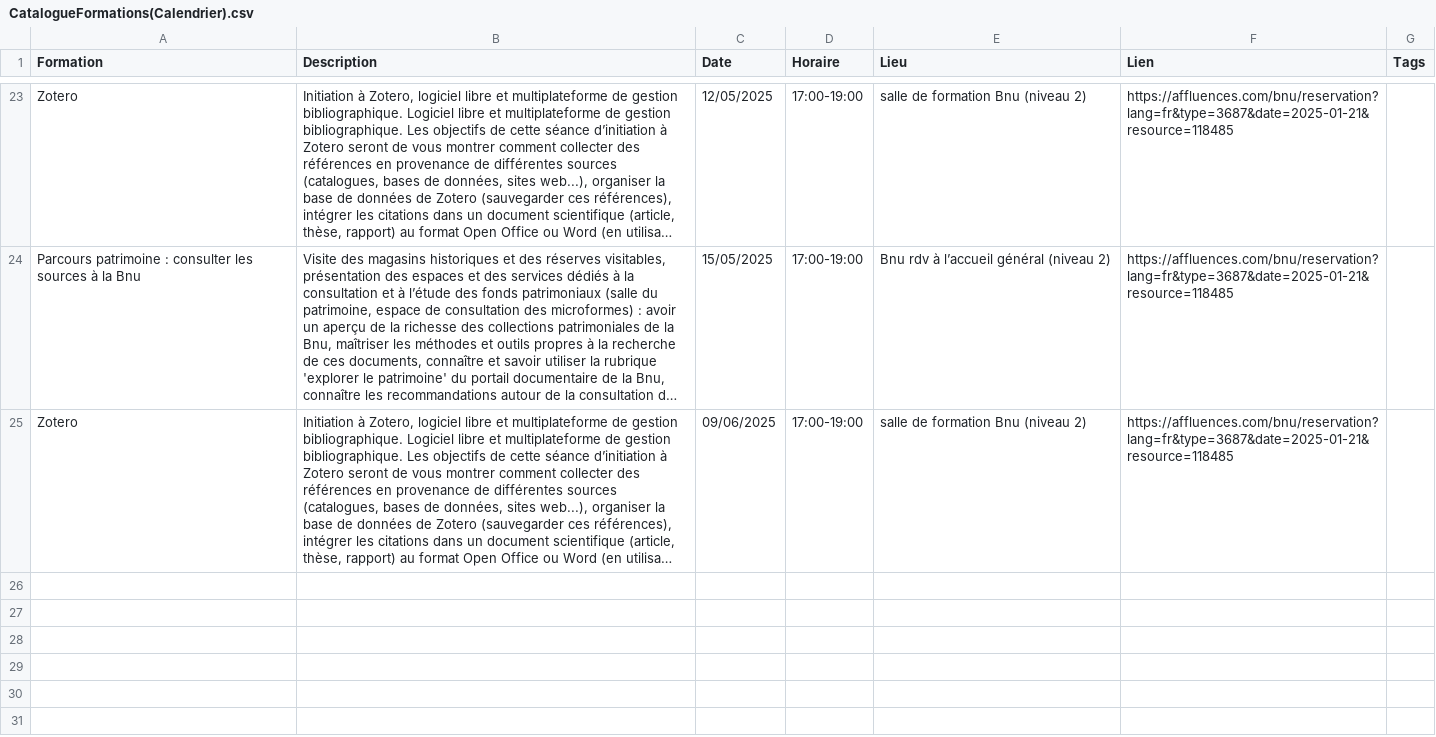
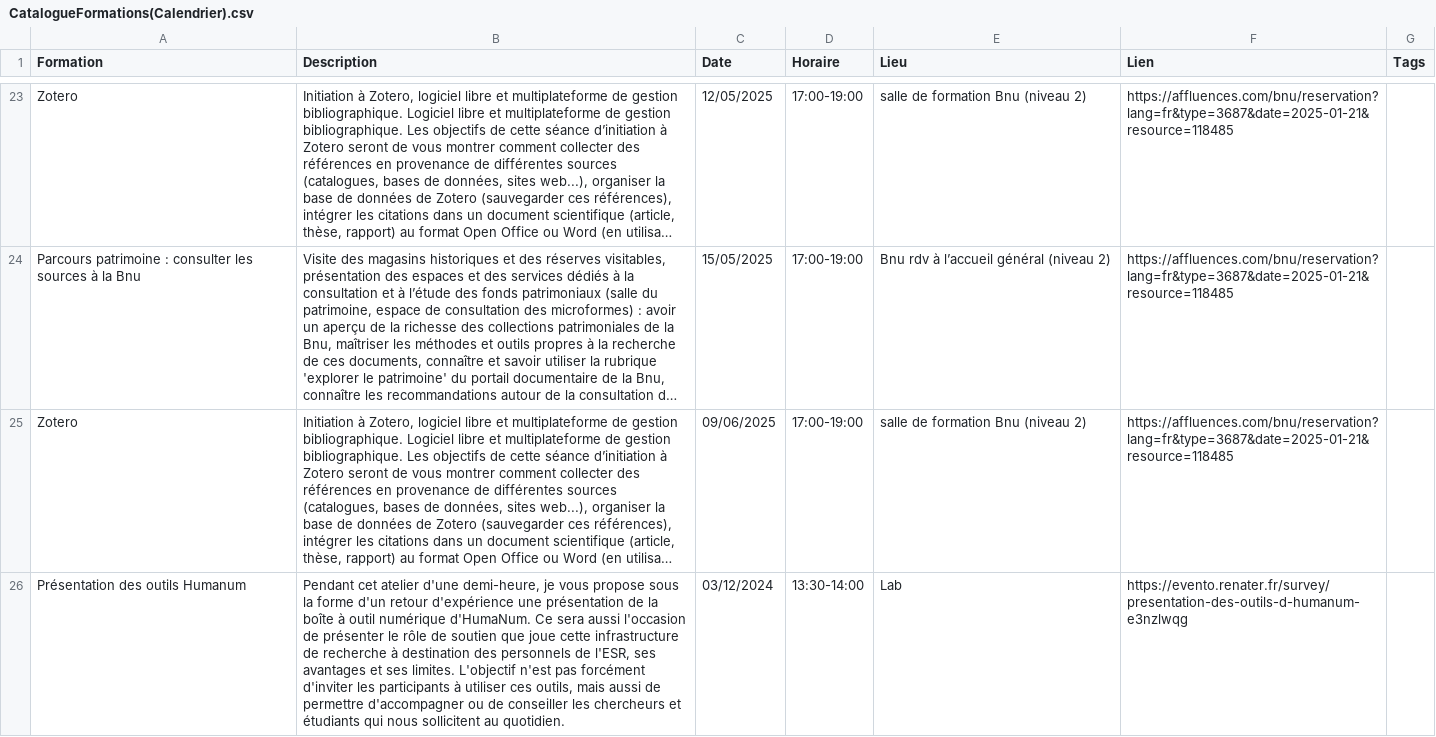
Before and after one commit to lab-bnu/calendrier-formations-bnu, a CSV file: data/CatalogueFormations(Calendrier).csv, drawn as a sheet; only a part is shown, gaps mark what is left out; long unchanged cells end in …; the diff names each change by its address in the sheet, - before the commit and + after, or states it on an @@ line.

Commit message:
Update CatalogueFormations(Calendrier).csv

```diff
--- a/data/CatalogueFormations(Calendrier).csv
+++ b/data/CatalogueFormations(Calendrier).csv
+row 26: Présentation des outils Humanum | Pendant cet atelier d'une demi-heure, je vous propose sous la forme d'un retour d'expérience une présentation de la boîte à outil numérique d'HumaNum. Ce sera aussi l'occasion de présenter le rôle de soutien que joue cette infrastructure de recherche à destination des personnels de l'ESR, ses avantages et ses limites. L'objectif n'est pas forcément d'inviter les participants à utiliser ces outils, mais aussi de permettre d'accompagner ou de conseiller les chercheurs et étudiants qui nous sollicitent au quotidien. | 03/12/2024 | 13:30-14:00 | Lab | https://evento.renater.fr/survey/presentation-des-outils-d-humanum-e3nzlwqg
```
